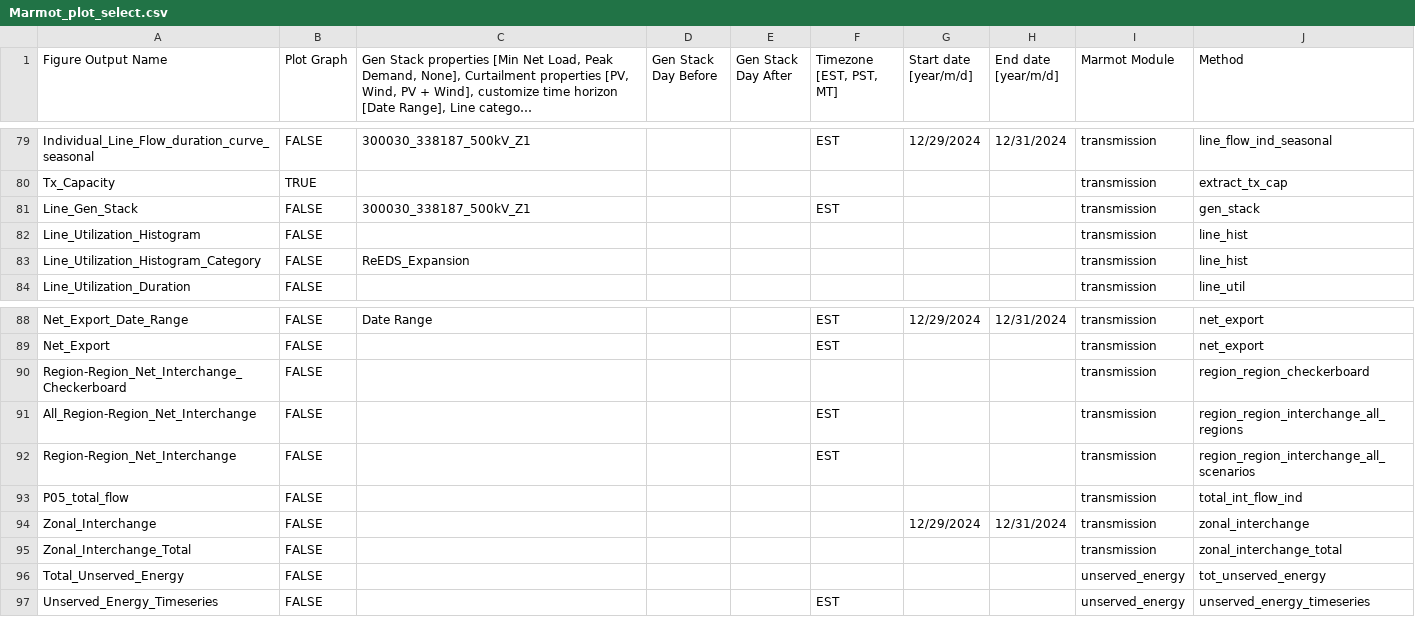
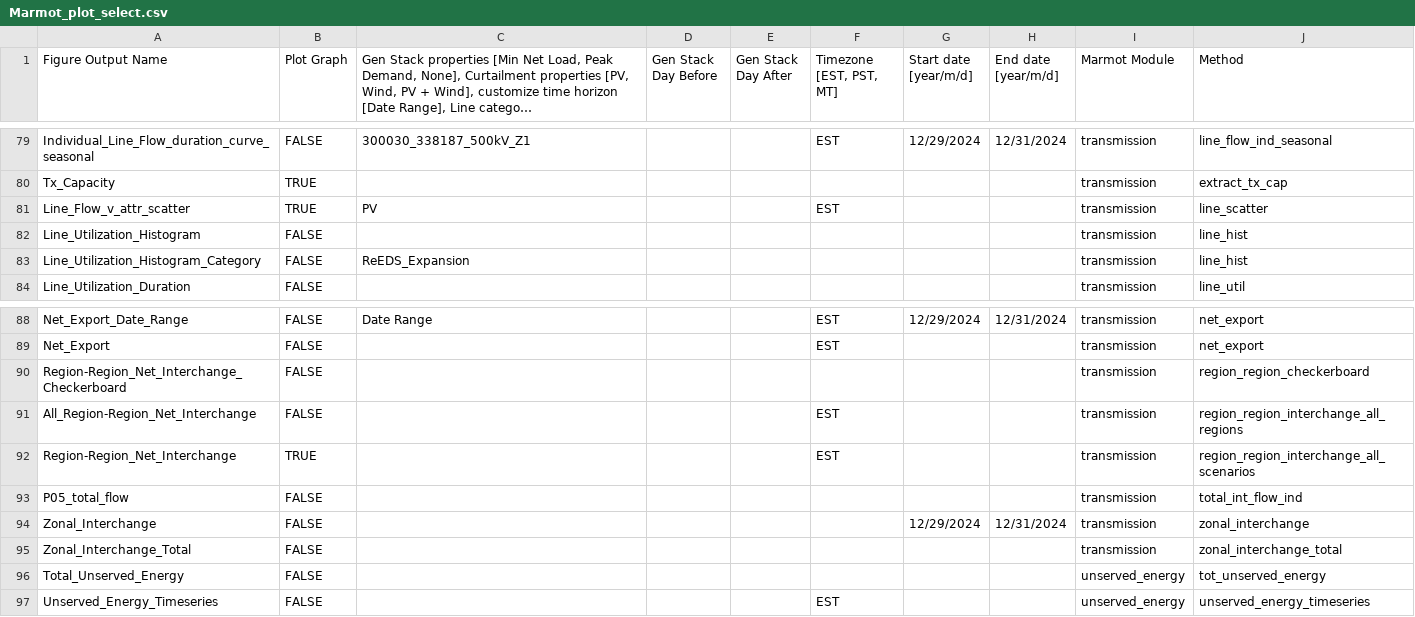
Before and after one commit to NREL/Marmot, a CSV file: marmot/Marmot_plot_select.csv, drawn as a sheet; only a part is shown, gaps mark what is left out; long unchanged cells end in ….

Commit message:
attribute scatterplot v line flow

```diff
--- a/marmot/Marmot_plot_select.csv
+++ b/marmot/Marmot_plot_select.csv
@@ -80,3 +80,3 @@ Individual_Line_Flow_duration_curve_seasonal,FALSE,300030_338187_500kV_Z1,,,EST,
 Tx_Capacity,TRUE,,,,,,,transmission,extract_tx_cap
-Line_Gen_Stack,FALSE,300030_338187_500kV_Z1,,,EST,,,transmission,gen_stack
+Line_Flow_v_attr_scatter,TRUE,PV,,,EST,,,transmission,line_scatter
 Line_Utilization_Histogram,FALSE,,,,,,,transmission,line_hist
@@ -91,3 +91,3 @@ Region-Region_Net_Interchange_Checkerboard,FALSE,,,,,,,transmission,region_regio
 All_Region-Region_Net_Interchange,FALSE,,,,EST,,,transmission,region_region_interchange_all_regions
-Region-Region_Net_Interchange,FALSE,,,,EST,,,transmission,region_region_interchange_all_scenarios
+Region-Region_Net_Interchange,TRUE,,,,EST,,,transmission,region_region_interchange_all_scenarios
 P05_total_flow,FALSE,,,,,,,transmission,total_int_flow_ind
```
Also changed, not shown: 1 other file.
